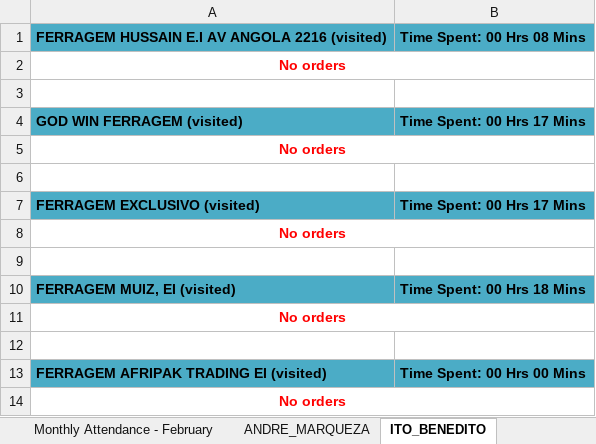
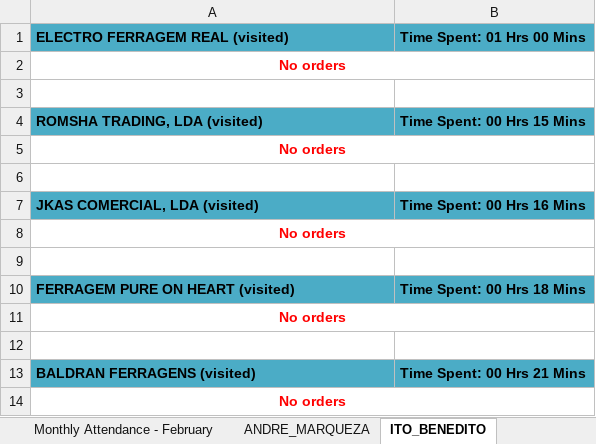
Before and after one commit to guruwalker/csfa-daily-report, an Excel workbook: Daily_CSFA_Report.xlsx, sheet ITO_BENEDITO, drawn as a sheet; values as stored, in another font and other column widths than the file's, no borders; removed rows and columns are numbered as before the commit, all else as after; the diff names each change by its address in the sheet, - before the commit and + after, or states it on an @@ line.

```diff
--- a/Daily_CSFA_Report.xlsx (sheet ITO_BENEDITO)
+++ b/Daily_CSFA_Report.xlsx (sheet ITO_BENEDITO)
-row 1: FERRAGEM HUSSAIN E.I AV ANGOLA 2216 (visited) | Time Spent: 00 Hrs 08 Mins
+row 1: ELECTRO FERRAGEM REAL (visited) | Time Spent: 01 Hrs 00 Mins
-A4: GOD WIN FERRAGEM (visited)
+A4: ROMSHA TRADING, LDA (visited)
-B4: Time Spent: 00 Hrs 17 Mins
+B4: Time Spent: 00 Hrs 15 Mins
-row 7: FERRAGEM EXCLUSIVO (visited) | Time Spent: 00 Hrs 17 Mins
+row 7: JKAS COMERCIAL, LDA (visited) | Time Spent: 00 Hrs 16 Mins
-A10: FERRAGEM MUIZ, EI (visited)
+A10: FERRAGEM PURE ON HEART (visited)
-row 13: FERRAGEM AFRIPAK TRADING EI (visited) | Time Spent: 00 Hrs 00 Mins
+row 13: BALDRAN FERRAGENS (visited) | Time Spent: 00 Hrs 21 Mins
```
Also changed, not shown: sheet RICARDO_DINIS_LANGA, sheet ANDRE_MARQUEZA, sheet Summary, sheet Monthly Attendance - February, other sheet tabs, 3 other files.
